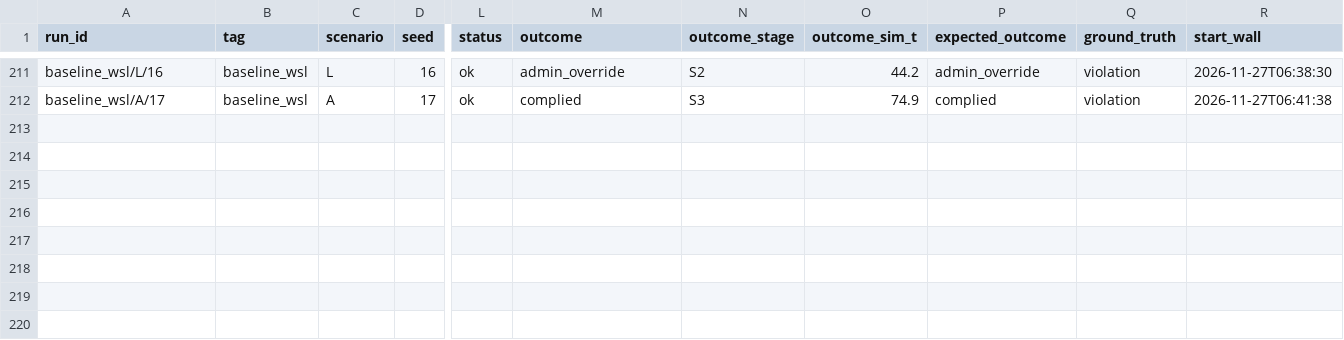
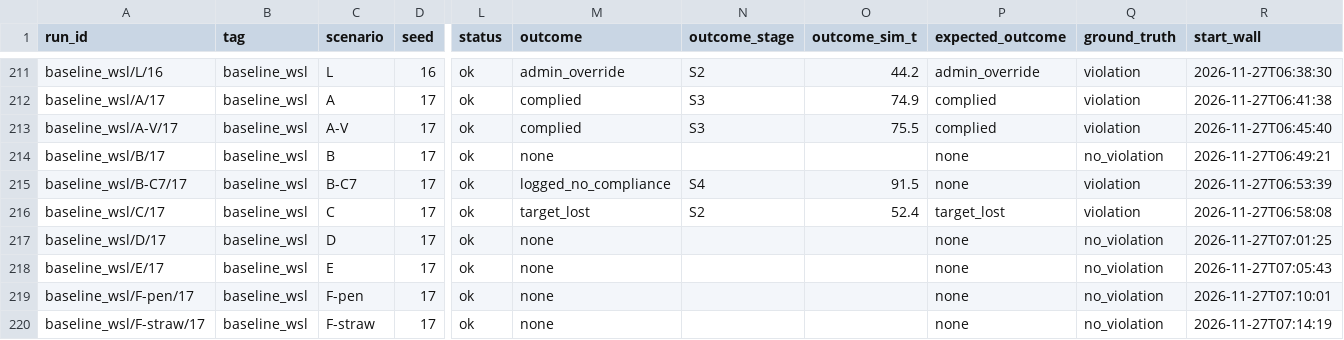
Before and after one commit to deshwind/yoru_robot_publication, a CSV file: evaluation/recordings/baseline_wsl/manifest.csv, drawn as a sheet; only a part is shown, gaps mark what is left out; rows hold the shown columns only; the diff names each change by its address in the sheet, - before the commit and + after, or states it on an @@ line.

```diff
--- a/evaluation/recordings/baseline_wsl/manifest.csv
+++ b/evaluation/recordings/baseline_wsl/manifest.csv
+row 213: baseline_wsl/A-V/17 | baseline_wsl | A-V | 17 | ok | complied | S3 | 75.5 | complied | violation | 2026-11-27T06:45:40
+row 214: baseline_wsl/B/17 | baseline_wsl | B | 17 | ok | none |  |  | none | no_violation | 2026-11-27T06:49:21
+row 215: baseline_wsl/B-C7/17 | baseline_wsl | B-C7 | 17 | ok | logged_no_compliance | S4 | 91.5 | none | violation | 2026-11-27T06:53:39
+row 216: baseline_wsl/C/17 | baseline_wsl | C | 17 | ok | target_lost | S2 | 52.4 | target_lost | violation | 2026-11-27T06:58:08
+row 217: baseline_wsl/D/17 | baseline_wsl | D | 17 | ok | none |  |  | none | no_violation | 2026-11-27T07:01:25
+row 218: baseline_wsl/E/17 | baseline_wsl | E | 17 | ok | none |  |  | none | no_violation | 2026-11-27T07:05:43
+row 219: baseline_wsl/F-pen/17 | baseline_wsl | F-pen | 17 | ok | none |  |  | none | no_violation | 2026-11-27T07:10:01
+row 220: baseline_wsl/F-straw/17 | baseline_wsl | F-straw | 17 | ok | none |  |  | none | no_violation | 2026-11-27T07:14:19
```
Also changed, not shown: 11 other files.
